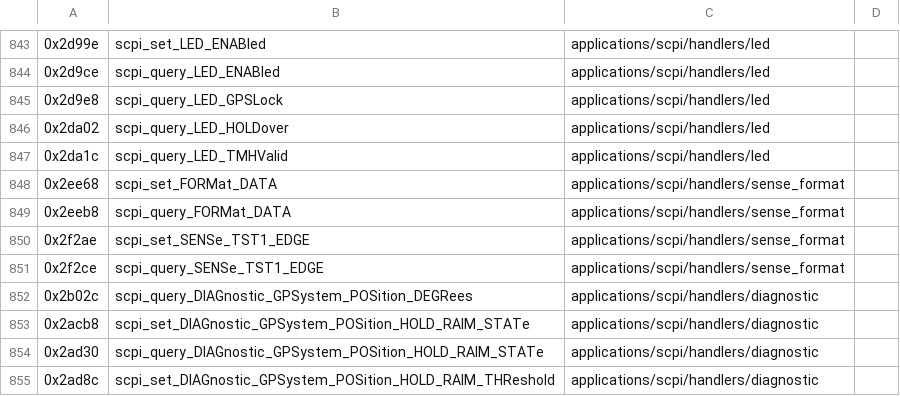
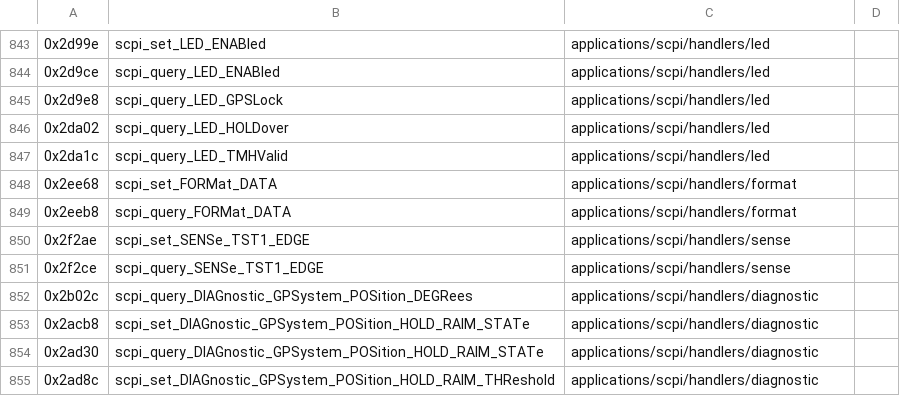
Before and after one commit to charlieh0tel/smartclock, a TSV file: tools/ghidra/names/modules.tsv, drawn as a sheet; only a part is shown, gaps mark what is left out.

Commit message:
Name :FORMat:DATA's setting by what it sets
data_format, ASCii or INTeger (097-59551-02, "Reading Time Stamps"),
in place of robin_format: the :ROBin queries are its only users, not
its subject.  :FORMat and :SENSe are separate trees, so
scpi_sense_format.c is scpi_format_data.c and scpi_sense.c.

```diff
--- a/tools/ghidra/names/modules.tsv
+++ b/tools/ghidra/names/modules.tsv
@@ -847,6 +847,6 @@
 0x2da1c	scpi_query_LED_TMHValid	applications/scpi/handlers/led
-0x2ee68	scpi_set_FORMat_DATA	applications/scpi/handlers/sense_format
-0x2eeb8	scpi_query_FORMat_DATA	applications/scpi/handlers/sense_format
-0x2f2ae	scpi_set_SENSe_TST1_EDGE	applications/scpi/handlers/sense_format
-0x2f2ce	scpi_query_SENSe_TST1_EDGE	applications/scpi/handlers/sense_format
+0x2ee68	scpi_set_FORMat_DATA	applications/scpi/handlers/format
+0x2eeb8	scpi_query_FORMat_DATA	applications/scpi/handlers/format
+0x2f2ae	scpi_set_SENSe_TST1_EDGE	applications/scpi/handlers/sense
+0x2f2ce	scpi_query_SENSe_TST1_EDGE	applications/scpi/handlers/sense
 0x2b02c	scpi_query_DIAGnostic_GPSystem_POSition_DEGRees	applications/scpi/handlers/diagnostic
```
Also changed, not shown: tools/ghidra/names/z3805a-3543b.tsv, 11 other files.
